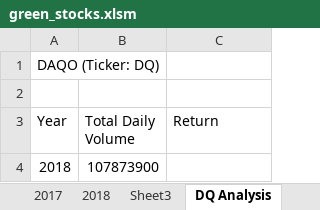
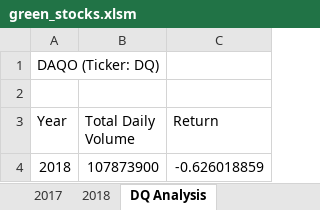
Before and after one commit to jacquie0583/Stock-Analysis, an Excel workbook: green_stocks.xlsm, sheet DQ Analysis, drawn as a sheet; values as stored, in another font and other column widths than the file's, no borders; the diff names each change by its address in the sheet, - before the commit and + after, or states it on an @@ line.

```diff
--- a/green_stocks.xlsm (sheet DQ Analysis)
+++ b/green_stocks.xlsm (sheet DQ Analysis)
-sheet tab: Sheet3
-C4 (Return): (empty)
+C4 (Return): -0.626018859
```
Also changed, not shown: other sheet tabs.
